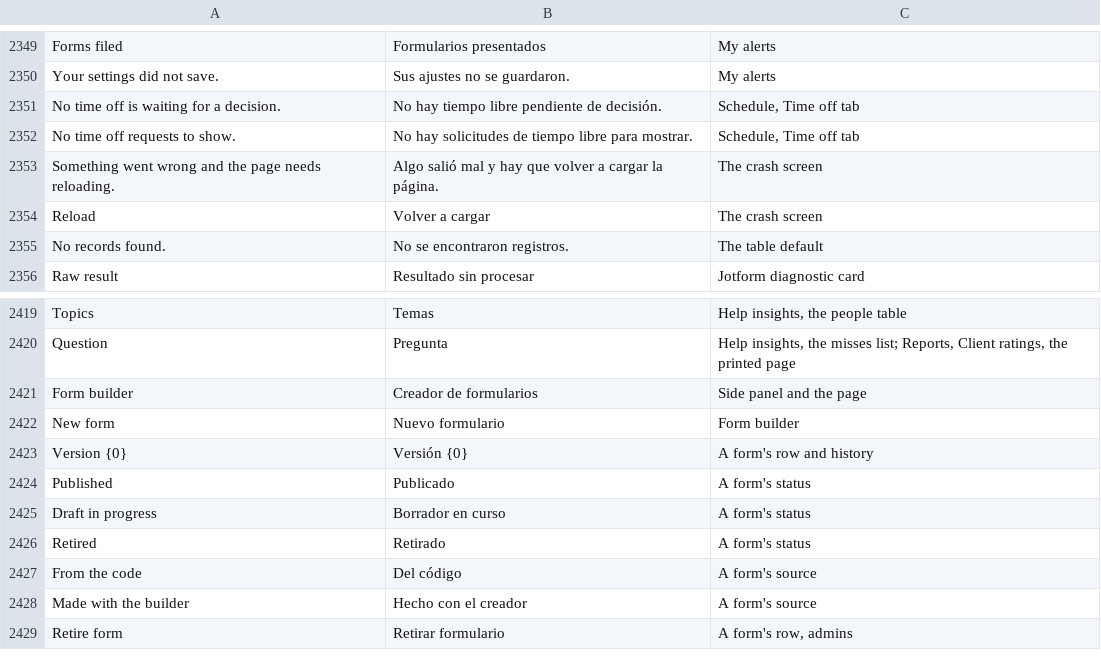
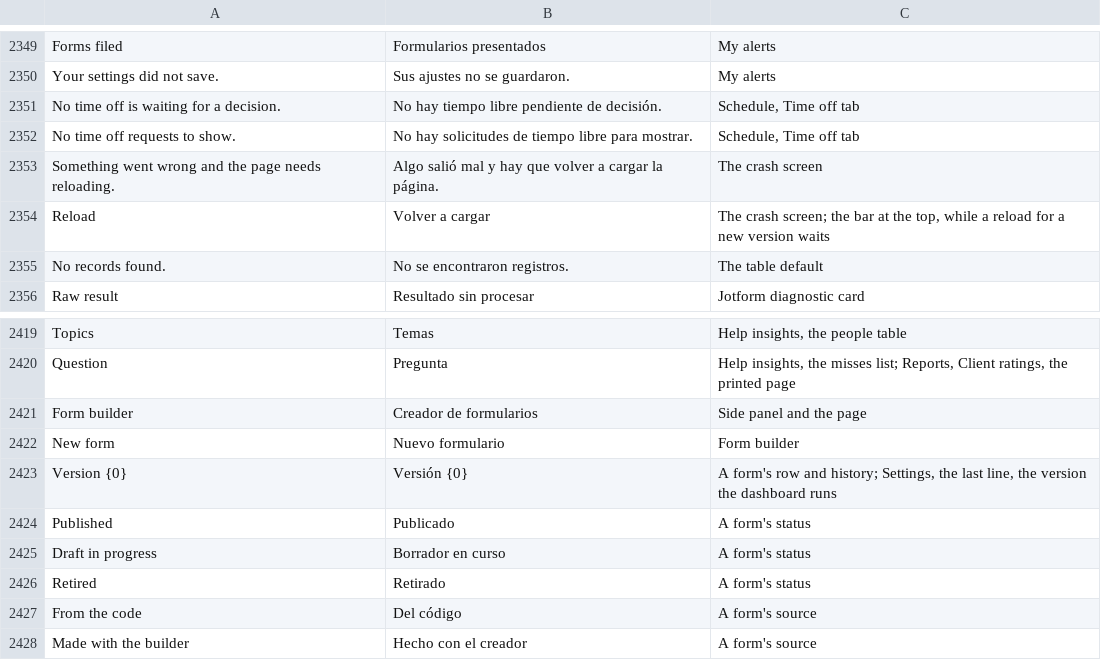
Before and after one commit to isouadda/ocsa-admin-dashboard, a CSV file: translation/dashboard_words.csv, drawn as a sheet; only a part is shown, gaps mark what is left out; the shorter side is filled out with more unchanged rows.

```diff
--- a/translation/dashboard_words.csv
+++ b/translation/dashboard_words.csv
@@ -2361,3 +2361,3 @@ No time off requests to show.,No hay solicitudes de tiempo libre para mostrar.,"
 Something went wrong and the page needs reloading.,Algo salió mal y hay que volver a cargar la página.,The crash screen
-Reload,Volver a cargar,The crash screen
+Reload,Volver a cargar,"The crash screen; the bar at the top, while a reload for a new version waits"
 No records found.,No se encontraron registros.,The table default
@@ -2442,3 +2442,3 @@ Form builder,Creador de formularios,Side panel and the page
 New form,Nuevo formulario,Form builder
-Version {0},Versión {0},A form's row and history
+Version {0},Versión {0},"A form's row and history; Settings, the last line, the version the dashboard runs"
 Published,Publicado,A form's status
```
Also changed, not shown: 32 other files.
